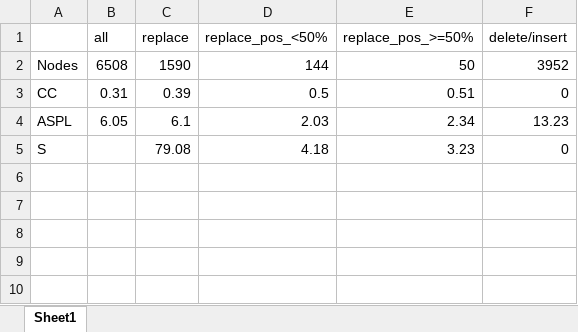
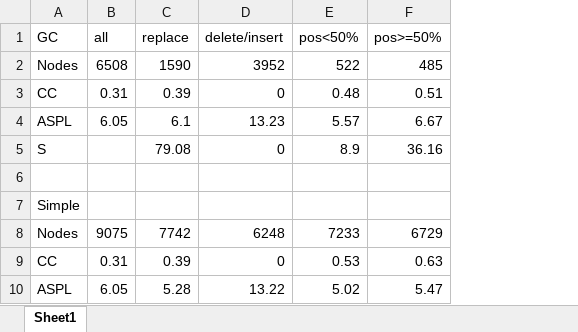
Before and after one commit to mengyangq/phono_net, an Excel workbook: stats.xlsx, sheet Sheet1, drawn as a sheet; values as stored, in another font and other column widths than the file's, no borders; removed rows and columns are numbered as before the commit, all else as after; the diff names each change by its address in the sheet, - before the commit and + after, or states it on an @@ line.

```diff
--- a/stats.xlsx (sheet Sheet1)
+++ b/stats.xlsx (sheet Sheet1)
-column D (replace_pos_<50%), rows 2-5: 144 | 0.5 | 2.03 | 4.18
-column E (replace_pos_>=50%), rows 2-5: 50 | 0.51 | 2.34 | 3.23
+column E (pos<50%), rows 2-5: 522 | 0.48 | 5.57 | 8.9
+column F (pos>=50%), rows 2-5: 485 | 0.51 | 6.67 | 36.16
-A1: (empty)
+A1: GC
+row 6: (empty)
+row 7: Simple
+row 8: Nodes | 9075 | 7742 | 6248 | 7233 | 6729
+row 9: CC | 0.31 | 0.39 | 0 | 0.53 | 0.63
+row 10: ASPL | 6.05 | 5.28 | 13.22 | 5.02 | 5.47
```
Also changed, not shown: 27 other files.
